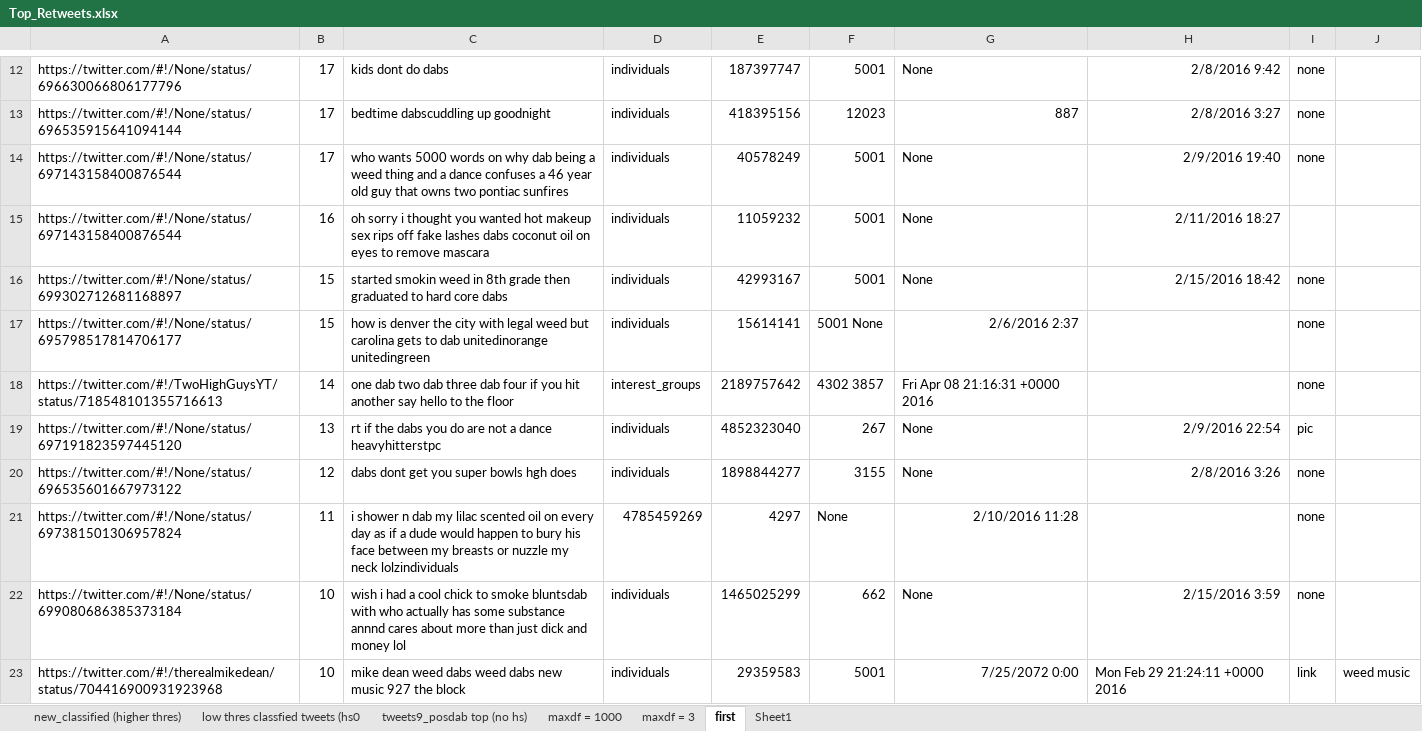
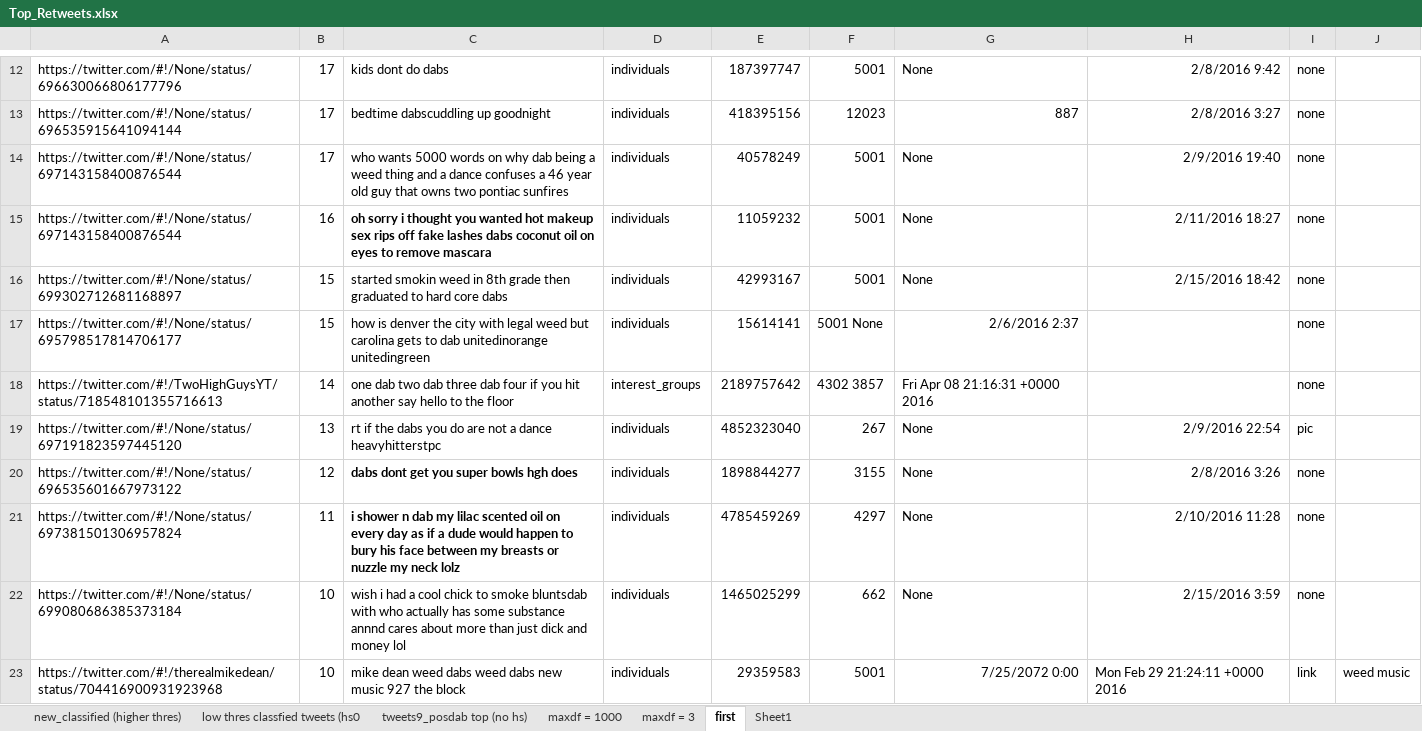
Before and after one commit to koprty/REU_scripts, an Excel workbook: twitter_data/Top_Retweets.xlsx, sheet first, drawn as a sheet; only a part is shown, gaps mark what is left out; values as stored, in another font and other column widths than the file's, no borders; the diff covers the shown part only; the diff names each change by its address in the sheet, - before the commit and + after, or states it on an @@ line.

Commit message:
added media type for tweets from first dataset

```diff
--- a/twitter_data/Top_Retweets.xlsx (sheet first)
+++ b/twitter_data/Top_Retweets.xlsx (sheet first)
-C15 bold: off
+C15 bold: on
-I15: (empty)
+I15: none
-C20:C21 bold: off
+C20:C21 bold: on
-C21: …my neck lolzindividuals
+C21: …my neck lolz
-D21: 4785459269
+D21: individuals
-E21: 4297
+E21: 4785459269
-F21: None
+F21: 4297
-G21: 2/10/2016 11:28
+G21: None
-H21: (empty)
+H21: 2/10/2016 11:28
```
Also changed, not shown: 26 edited cells and cell formats elsewhere in this sheet.
